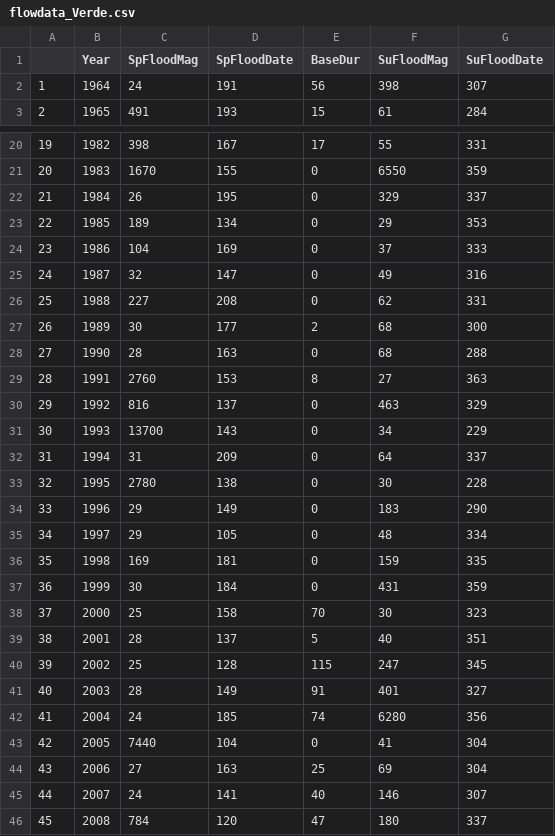
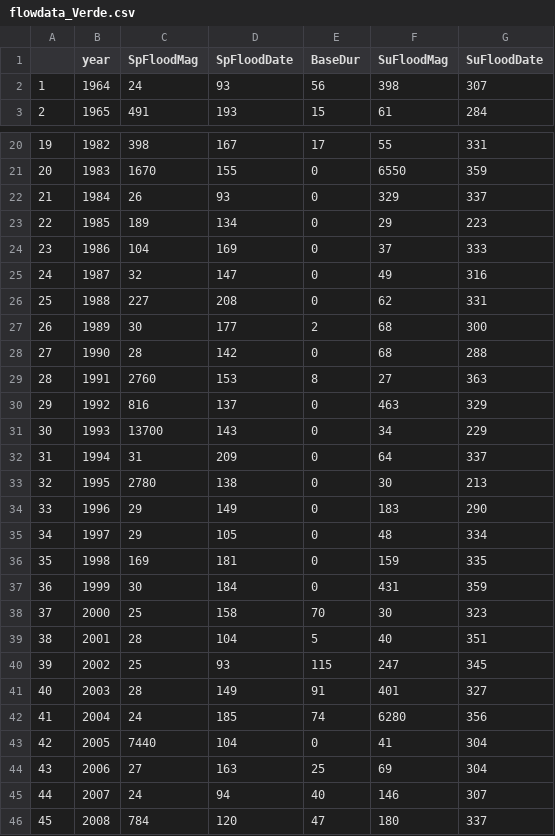
Before and after one commit to jdtonkin/fishmodel-verde, a CSV file: data/flowdata_Verde.csv, drawn as a sheet; only a part is shown, gaps mark what is left out; the diff covers the shown part only.

Commit message:
redid jane's make_flowdata in my make-multiflow script

```diff
--- a/data/flowdata_Verde.csv
+++ b/data/flowdata_Verde.csv
@@ -1,3 +1,3 @@
-"","Year","SpFloodMag","SpFloodDate","BaseDur","SuFloodMag","SuFloodDate"
-"1",1964,24,191,56,398,307
+"","year","SpFloodMag","SpFloodDate","BaseDur","SuFloodMag","SuFloodDate"
+"1",1964,24,93,56,398,307
 "2",1965,491,193,15,61,284
@@ -21,4 +21,4 @@
 "20",1983,1670,155,0,6550,359
-"21",1984,26,195,0,329,337
-"22",1985,189,134,0,29,353
+"21",1984,26,93,0,329,337
+"22",1985,189,134,0,29,223
 "23",1986,104,169,0,37,333
@@ -27,3 +27,3 @@
 "26",1989,30,177,2,68,300
-"27",1990,28,163,0,68,288
+"27",1990,28,142,0,68,288
 "28",1991,2760,153,8,27,363
@@ -32,3 +32,3 @@
 "31",1994,31,209,0,64,337
-"32",1995,2780,138,0,30,228
+"32",1995,2780,138,0,30,213
 "33",1996,29,149,0,183,290
@@ -38,4 +38,4 @@
 "37",2000,25,158,70,30,323
-"38",2001,28,137,5,40,351
-"39",2002,25,128,115,247,345
+"38",2001,28,104,5,40,351
+"39",2002,25,93,115,247,345
 "40",2003,28,149,91,401,327
@@ -44,3 +44,3 @@
 "43",2006,27,163,25,69,304
-"44",2007,24,141,40,146,307
+"44",2007,24,94,40,146,307
 "45",2008,784,120,47,180,337
```
Also changed, not shown: 2 edited cells elsewhere in this file, 1 other file.
